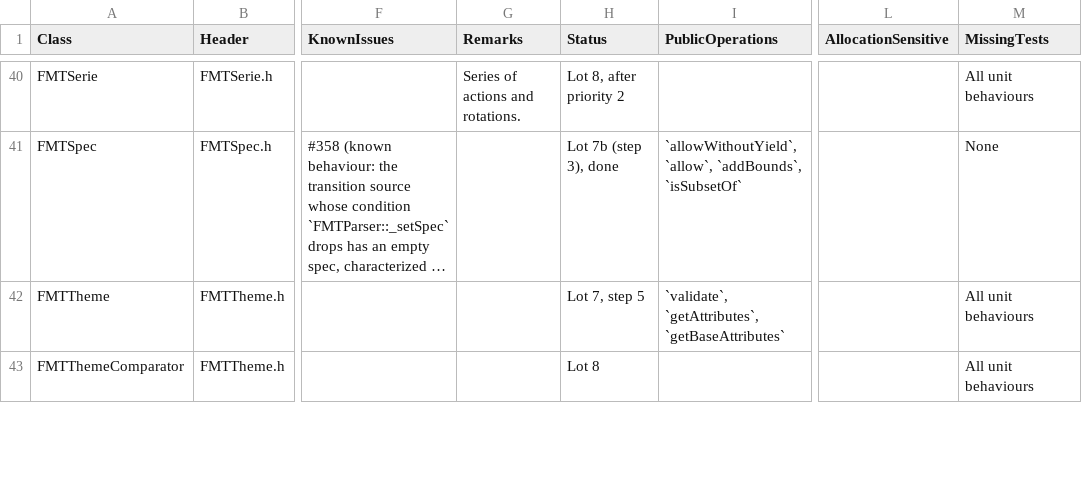
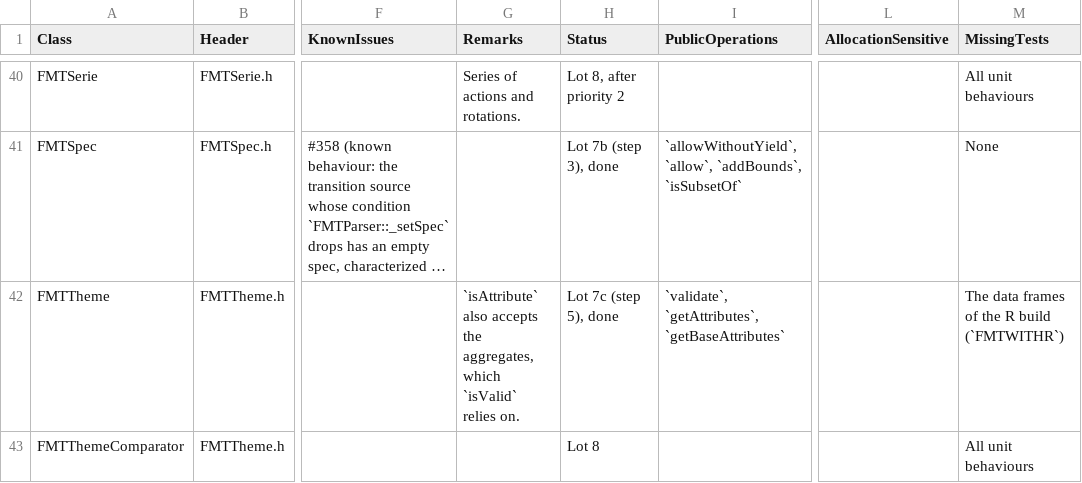
Before and after one commit to Bureau-du-Forestier-en-chef/FMT, a CSV file: Documentation/Testing/CoreTestCoverage.csv, drawn as a sheet; only a part is shown, gaps mark what is left out; long unchanged cells end in …; the diff covers the shown part only; the diff names each change by its address in the sheet, - before the commit and + after, or states it on an @@ line.

Commit message:
test(unit): cover the masks, themes and developments of Core
- Add the unit tests of FMTMask, FMTTheme and FMTDevelopment: 119
  cases built in code without a model, with operability and operate
  through actions and transitions built as the parsers build them.
- Add the integration suites FMTActionParser and FMTYieldParser on
  two new scenarios of TWD_land, strictbounds and timeyieldcolumns.
- Disable the case of #387, and those of a new defect: an operability
  condition written with > or < is read without its bound, so that
  the action is operable at every age.
- Update the Core coverage inventory and Tests/ETAT.md (lot 7c).

Refs: #350, #387

```diff
--- a/Documentation/Testing/CoreTestCoverage.csv
+++ b/Documentation/Testing/CoreTestCoverage.csv
-G42 (Remarks): (empty)
+G42 (Remarks): `isAttribute` also accepts the aggregates, which `isValid` relies on.
-H42 (Status): Lot 7, step 5
+H42 (Status): Lot 7c (step 5), done
-M42 (MissingTests): All unit behaviours
+M42 (MissingTests): The data frames of the R build (`FMTWITHR`)
```
Also changed, not shown: 10 edited cells elsewhere in this file, 10 other files.
